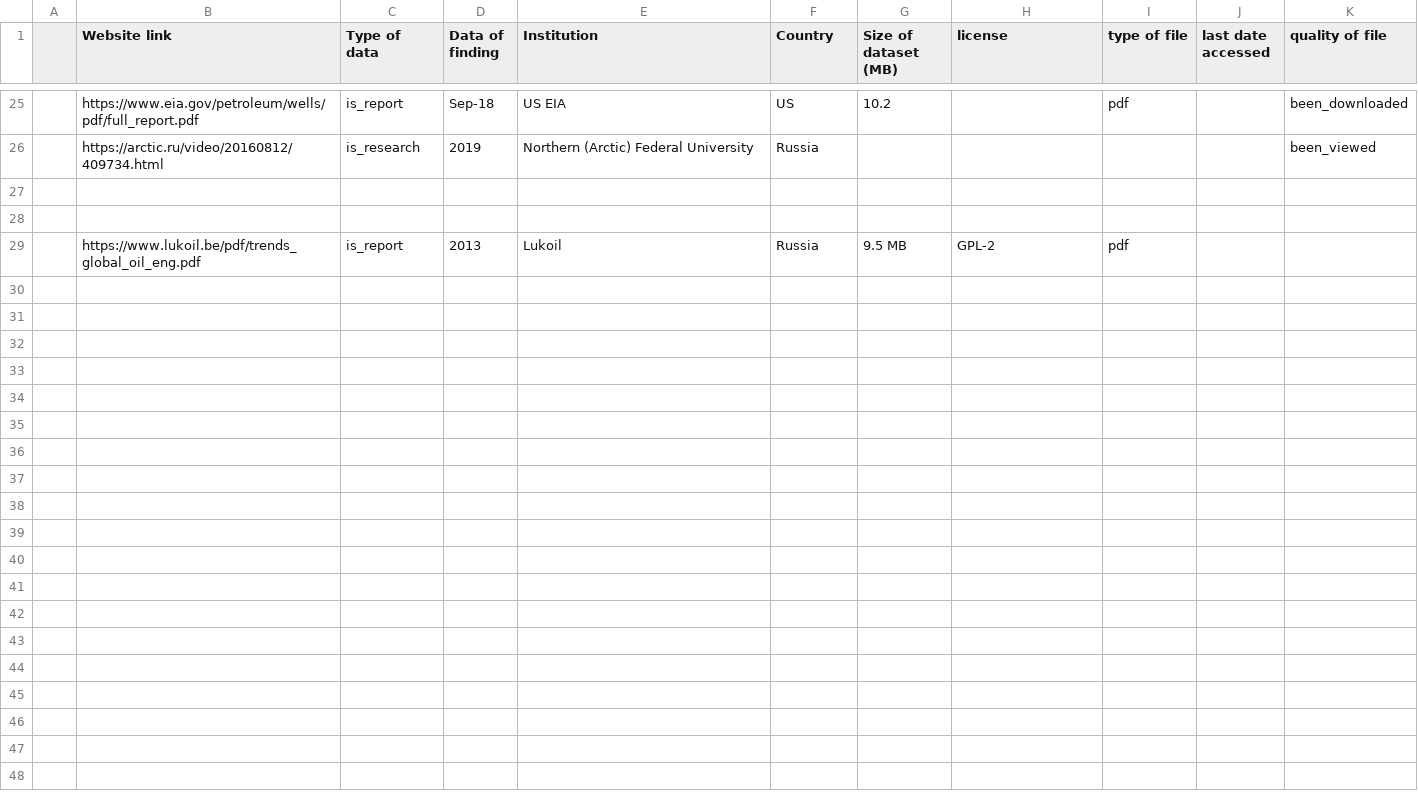
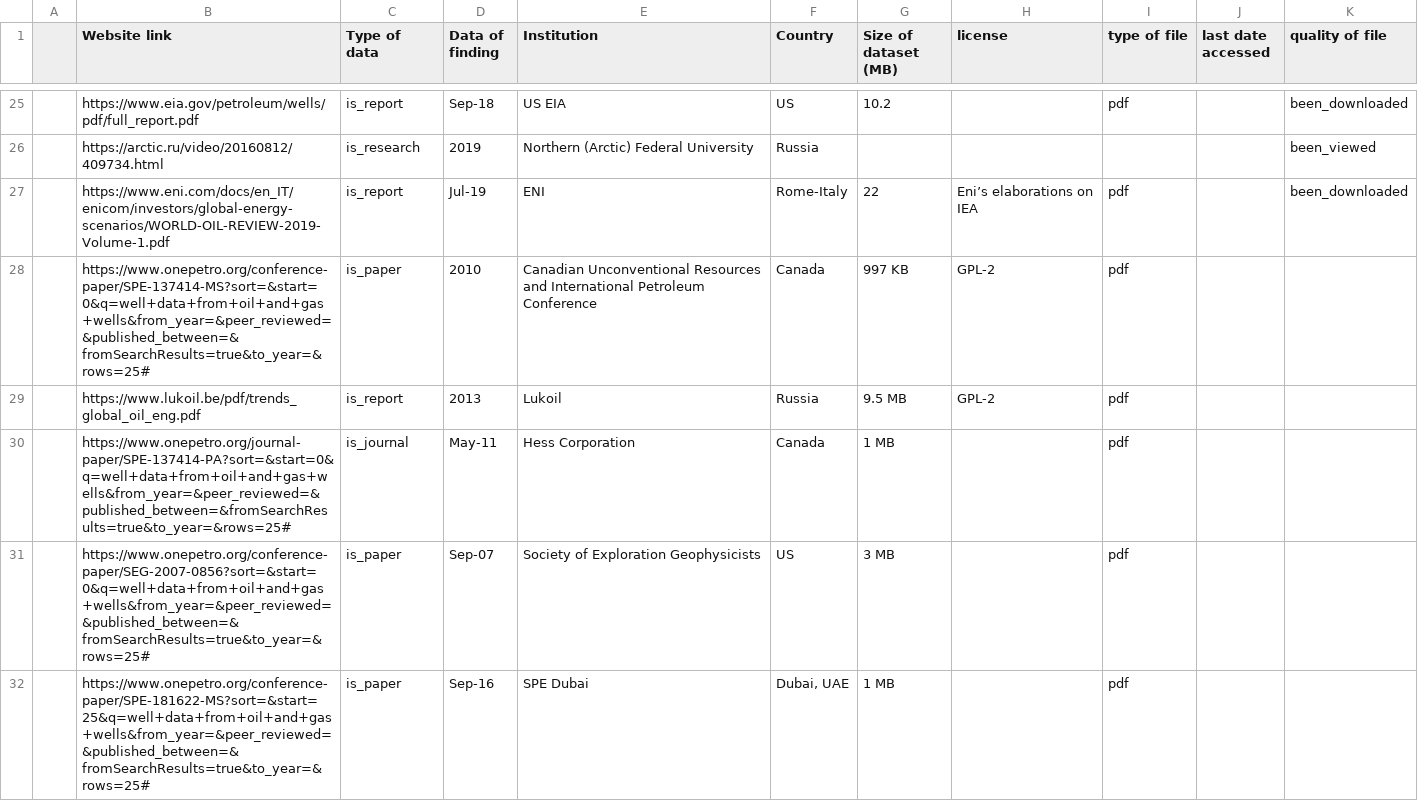
Before and after one commit to Rutheecia/Data-repository-on-RE, a CSV file: Dataset Git.csv, drawn as a sheet; only a part is shown, gaps mark what is left out; the diff names each change by its address in the sheet, - before the commit and + after, or states it on an @@ line.

Commit message:
changes to links and Dataset.git

```diff
--- a/Dataset Git.csv
+++ b/Dataset Git.csv
-row 27: (empty)
+row 27:  | https://www.eni.com/docs/en_IT/enicom/investors/global-energy-scenarios/WORLD-OIL-REVIEW-2019-Volume-1.pdf | is_report | Jul-19 | ENI | Rome-Italy | 22 | Eni’s elaborations on IEA | pdf |  | been_downloaded
-row 28: (empty)
+row 28:  | https://www.onepetro.org/conference-paper/SPE-137414-MS?sort=&start=0&q=well+data+from+oil+and+gas+wells&from_year=&peer_reviewed=&published_between=&fromSearchResults=true&to_year=&rows=25# | is_paper | 2010 | Canadian Unconventional Resources and International Petroleum Conference | Canada | 997 KB | GPL-2 | pdf
+row 30:  | https://www.onepetro.org/journal-paper/SPE-137414-PA?sort=&start=0&q=well+data+from+oil+and+gas+wells&from_year=&peer_reviewed=&published_between=&fromSearchResults=true&to_year=&rows=25# | is_journal | May-11 | Hess Corporation | Canada | 1 MB |  | pdf
+row 31:  | https://www.onepetro.org/conference-paper/SEG-2007-0856?sort=&start=0&q=well+data+from+oil+and+gas+wells&from_year=&peer_reviewed=&published_between=&fromSearchResults=true&to_year=&rows=25# | is_paper | Sep-07 | Society of Exploration Geophysicists | US | 3 MB |  | pdf
+row 32:  | https://www.onepetro.org/conference-paper/SPE-181622-MS?sort=&start=25&q=well+data+from+oil+and+gas+wells&from_year=&peer_reviewed=&published_between=&fromSearchResults=true&to_year=&rows=25# | is_paper | Sep-16 | SPE Dubai | Dubai, UAE | 1 MB |  | pdf
```
Also changed, not shown: 1 other file.
